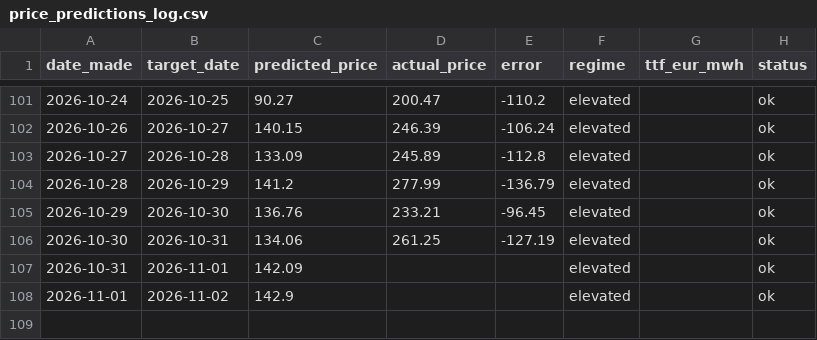
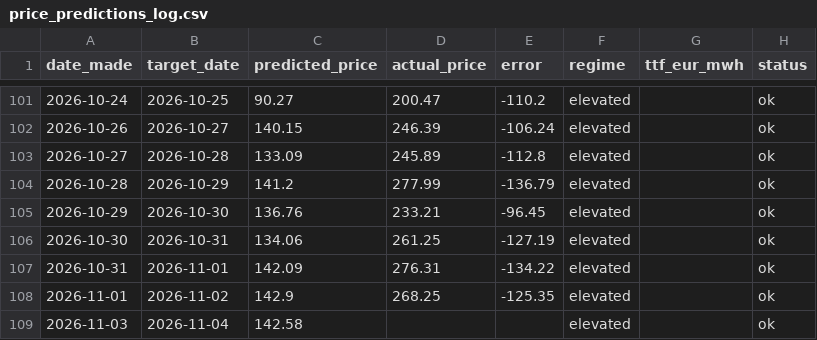
Before and after one commit to Evanssdas/Price-Forecaster, a CSV file: price_predictions_log.csv, drawn as a sheet; only a part is shown, gaps mark what is left out.

```diff
--- a/price_predictions_log.csv
+++ b/price_predictions_log.csv
@@ -106,3 +106,4 @@ date_made,target_date,predicted_price,actual_price,error,regime,ttf_eur_mwh,stat
 2026-10-30,2026-10-31,134.06,261.25,-127.19,elevated,,ok
-2026-10-31,2026-11-01,142.09,,,elevated,,ok
-2026-11-01,2026-11-02,142.9,,,elevated,,ok
+2026-10-31,2026-11-01,142.09,276.31,-134.22,elevated,,ok
+2026-11-01,2026-11-02,142.9,268.25,-125.35,elevated,,ok
+2026-11-03,2026-11-04,142.58,,,elevated,,ok
```
